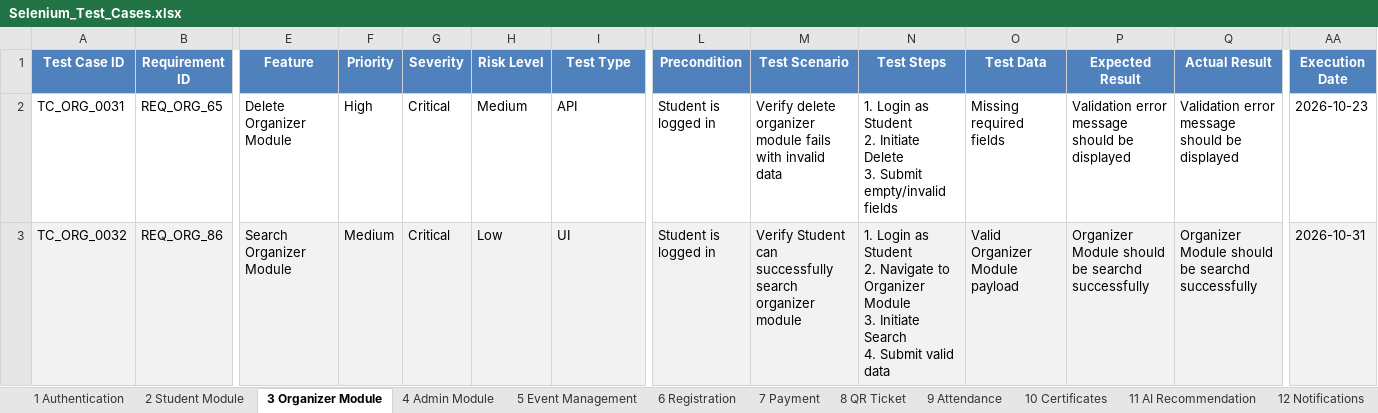
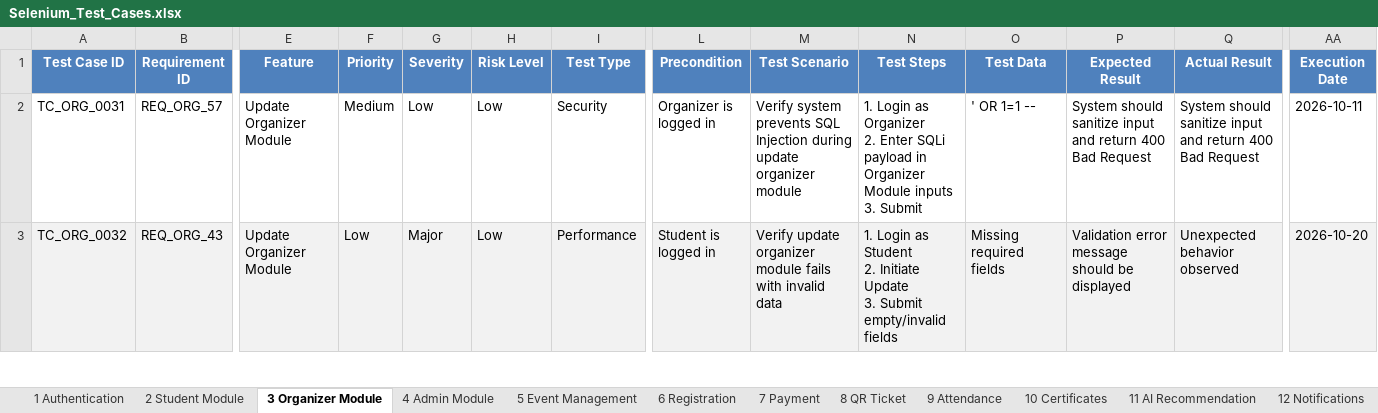
Before and after one commit to bhara1h/EventMate1, an Excel workbook: selenium-tests/Selenium_Test_Cases.xlsx, sheet 3 Organizer Module, drawn as a sheet; only a part is shown, gaps mark what is left out; values as stored, in another font and other column widths than the file's, no borders; conditional formats not drawn; ↵ is a line break in a cell; the diff covers the shown part only; the diff names each change by its address in the sheet, - before the commit and + after, or states it on an @@ line.

```diff
--- a/selenium-tests/Selenium_Test_Cases.xlsx (sheet 3 Organizer Module)
+++ b/selenium-tests/Selenium_Test_Cases.xlsx (sheet 3 Organizer Module)
-B2 (Requirement ID): REQ_ORG_65
+B2 (Requirement ID): REQ_ORG_57
-E2 (Feature): Delete Organizer Module
+E2 (Feature): Update Organizer Module
-F2 (Priority): High
+F2 (Priority): Medium
-G2 (Severity): Critical
+G2 (Severity): Low
-H2 (Risk Level): Medium
+H2 (Risk Level): Low
-I2 (Test Type): API
+I2 (Test Type): Security
-L2 (Precondition): Student is logged in
+L2 (Precondition): Organizer is logged in
-M2 (Test Scenario): Verify delete organizer module fails with invalid data
+M2 (Test Scenario): Verify system prevents SQL Injection during update organizer module
-N2 (Test Steps): …Login as Student ↵ 2. Initiate Delete ↵ 3. Submit empty/invalid fields
+N2 (Test Steps): …Login as Organizer ↵ 2. Enter SQLi payload in Organizer Module inputs ↵ 3. Submit
-O2 (Test Data): Missing required fields
+O2 (Test Data): ' OR 1=1 --
-P2 (Expected Result): Validation error message should be displayed
+P2 (Expected Result): System should sanitize input and return 400 Bad Request
-Q2 (Actual Result): Validation error message should be displayed
+Q2 (Actual Result): System should sanitize input and return 400 Bad Request
-AA2 (Execution Date): 2026-10-23
+AA2 (Execution Date): 2026-10-11
-B3 (Requirement ID): REQ_ORG_86
+B3 (Requirement ID): REQ_ORG_43
-E3 (Feature): Search Organizer Module
+E3 (Feature): Update Organizer Module
-F3 (Priority): Medium
+F3 (Priority): Low
-G3 (Severity): Critical
+G3 (Severity): Major
-I3 (Test Type): UI
+I3 (Test Type): Performance
-M3 (Test Scenario): Verify Student can successfully search organizer module
+M3 (Test Scenario): Verify update organizer module fails with invalid data
-N3 (Test Steps): …Student ↵ 2. Navigate to Organizer Module ↵ 3. Initiate Search ↵ 4. Submit valid data
+N3 (Test Steps): …Student ↵ 2. Initiate Update ↵ 3. Submit empty/invalid fields
-O3 (Test Data): Valid Organizer Module payload
+O3 (Test Data): Missing required fields
-P3 (Expected Result): Organizer Module should be searchd successfully
+P3 (Expected Result): Validation error message should be displayed
-Q3 (Actual Result): Organizer Module should be searchd successfully
+Q3 (Actual Result): Unexpected behavior observed
-AA3 (Execution Date): 2026-10-31
+AA3 (Execution Date): 2026-10-20
```
Also changed, not shown: 168 edited cells elsewhere in this sheet, sheet 1 Authentication, sheet 19 Security Testing, sheet 12 Notifications, sheet 20 Performance Testing, sheet 26 Sanity Testing, sheet 10 Certificates, 20 more sheets, appium-tests/Appium_Test_Cases.xlsx, appium-tests/Appium_Test_Summary.xlsx, 1 other file.
